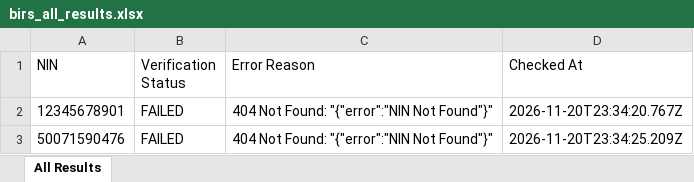
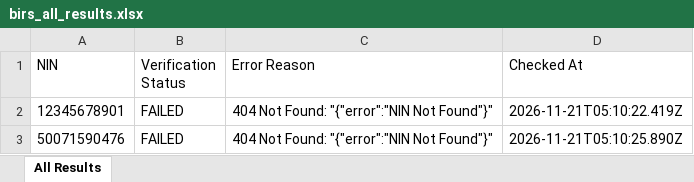
Before and after one commit to elight2026/birm, an Excel workbook: autobot/results/birs_all_results.xlsx, sheet All Results, drawn as a sheet; values as stored, in another font and other column widths than the file's, no borders; the diff names each change by its address in the sheet, - before the commit and + after, or states it on an @@ line.

Commit message:
chore: autobot results [skip ci]

```diff
--- a/autobot/results/birs_all_results.xlsx (sheet All Results)
+++ b/autobot/results/birs_all_results.xlsx (sheet All Results)
-D2 (Checked At): 2026-11-20T23:34:20.767Z
+D2 (Checked At): 2026-11-21T05:10:22.419Z
-D3 (Checked At): 2026-11-20T23:34:25.209Z
+D3 (Checked At): 2026-11-21T05:10:25.890Z
```
